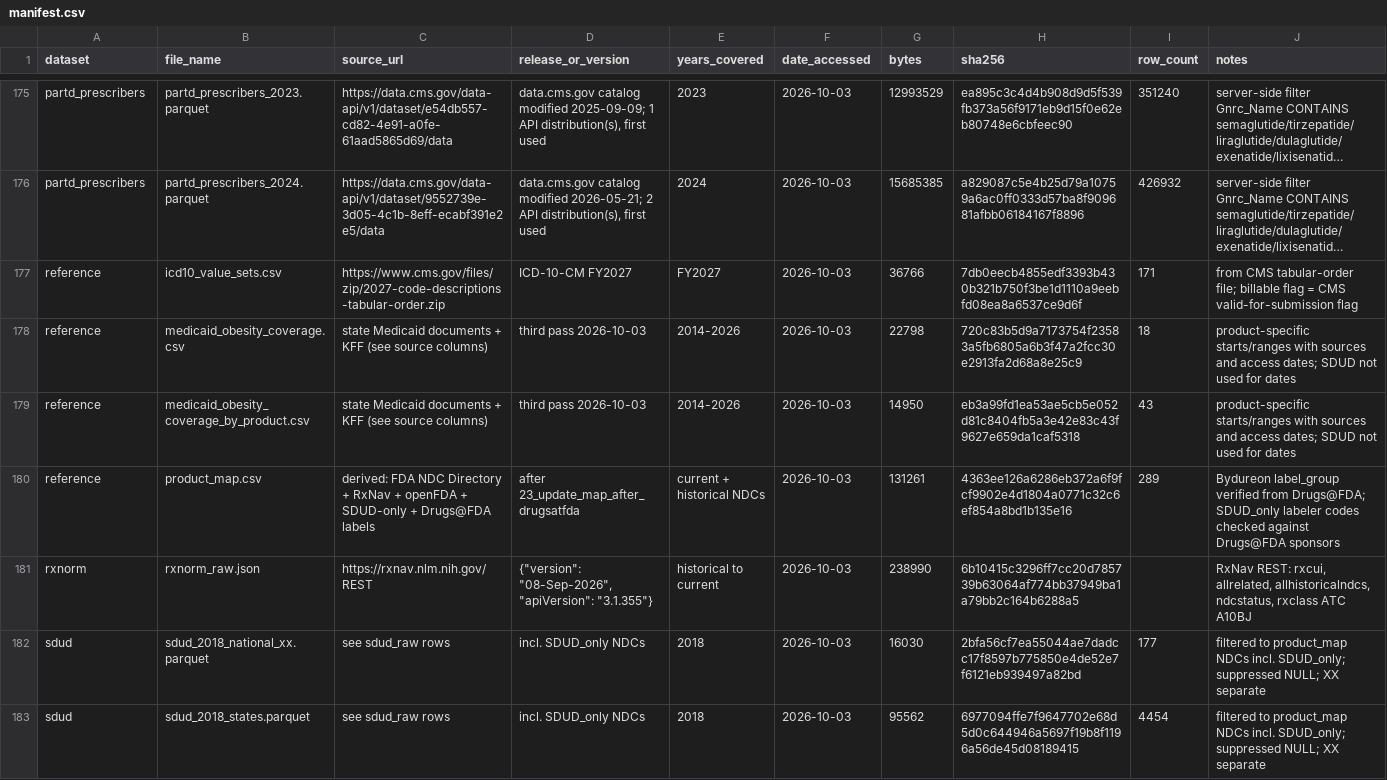
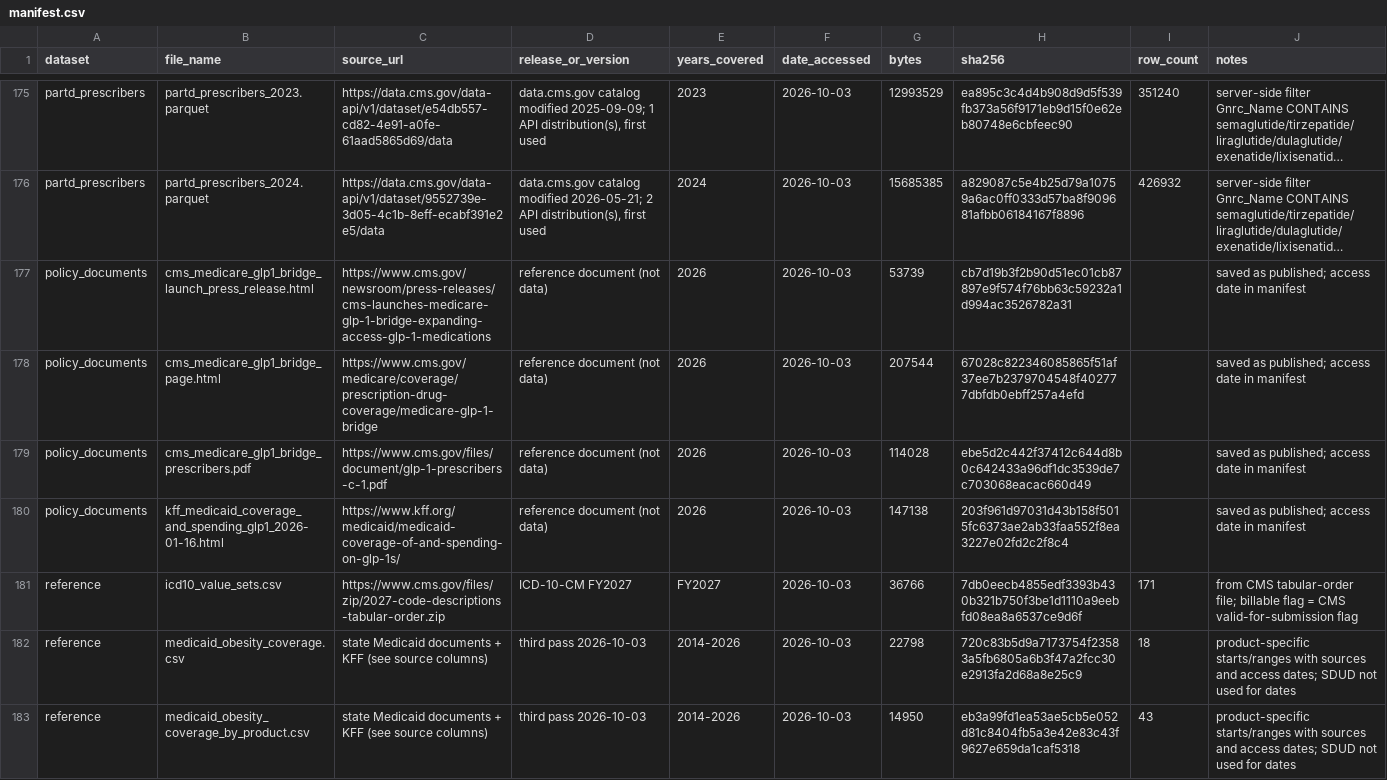
Before and after one commit to erickyegon/incretin-access-value, a CSV file: data/manifest.csv, drawn as a sheet; only a part is shown, gaps mark what is left out; the shorter side is filled out with more unchanged rows; long unchanged cells end in …; the diff covers the shown part only; the diff names each change by its address in the sheet, - before the commit and + after, or states it on an @@ line.

```diff
--- a/data/manifest.csv
+++ b/data/manifest.csv
+row 177: policy_documents | cms_medicare_glp1_bridge_launch_press_release.html | https://www.cms.gov/newsroom/press-releases/cms-launches-medicare-glp-1-bridge-expanding-access-glp-1-medications | reference document (not data) | 2026 | 2026-10-03 | 53739 | cb7d19b3f2b90d51ec01cb87897e9f574f76bb63c59232a1d994ac3526782a31 |  | saved as published; access date in manifest
+row 178: policy_documents | cms_medicare_glp1_bridge_page.html | https://www.cms.gov/medicare/coverage/prescription-drug-coverage/medicare-glp-1-bridge | reference document (not data) | 2026 | 2026-10-03 | 207544 | 67028c822346085865f51af37ee7b2379704548f402777dbfdb0ebff257a4efd |  | saved as published; access date in manifest
+row 179: policy_documents | cms_medicare_glp1_bridge_prescribers.pdf | https://www.cms.gov/files/document/glp-1-prescribers-c-1.pdf | reference document (not data) | 2026 | 2026-10-03 | 114028 | ebe5d2c442f37412c644d8b0c642433a96df1dc3539de7c703068eacac660d49 |  | saved as published; access date in manifest
+row 180: policy_documents | kff_medicaid_coverage_and_spending_glp1_2026-01-16.html | https://www.kff.org/medicaid/medicaid-coverage-of-and-spending-on-glp-1s/ | reference document (not data) | 2026 | 2026-10-03 | 147138 | 203f961d97031d43b158f5015fc6373ae2ab33faa552f8ea3227e02fd2c2f8c4 |  | saved as published; access date in manifest
```
Also changed, not shown: 1 added row elsewhere in this file, 3 other files.
